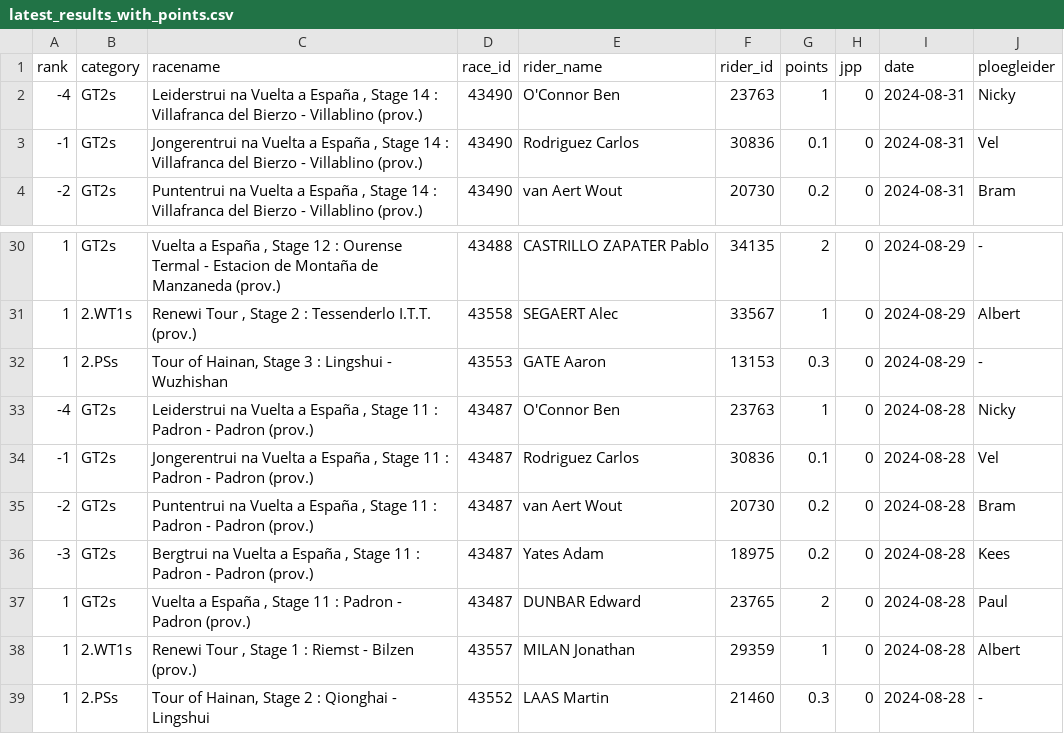
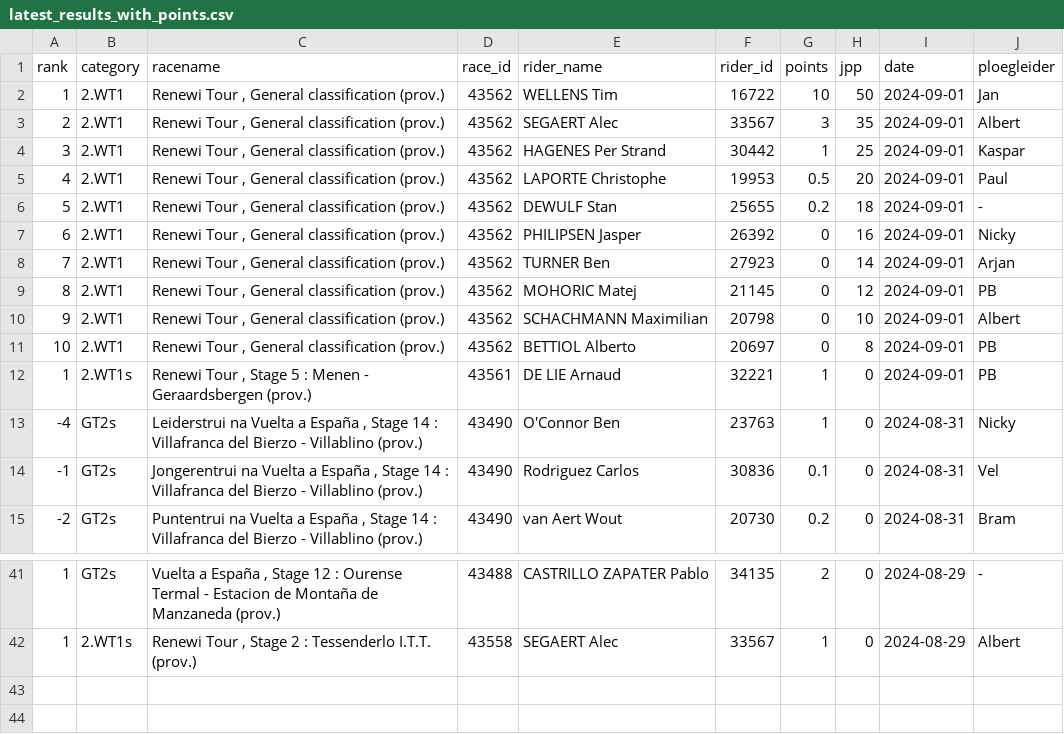
Before and after one commit to wijnandb/wielerspel2024, a CSV file: dynamic/latest_results_with_points.csv, drawn as a sheet; only a part is shown, gaps mark what is left out.

```diff
--- a/dynamic/latest_results_with_points.csv
+++ b/dynamic/latest_results_with_points.csv
@@ -1,2 +1,13 @@
 rank,category,racename,race_id,rider_name,rider_id,points,jpp,date,ploegleider
+1,2.WT1,"Renewi Tour , General classification (prov.)",43562,WELLENS Tim,16722,10,50,2024-09-01,Jan
+2,2.WT1,"Renewi Tour , General classification (prov.)",43562,SEGAERT Alec,33567,3,35,2024-09-01,Albert
+3,2.WT1,"Renewi Tour , General classification (prov.)",43562,HAGENES Per Strand,30442,1,25,2024-09-01,Kaspar
+4,2.WT1,"Renewi Tour , General classification (prov.)",43562,LAPORTE Christophe,19953,0.5,20,2024-09-01,Paul
+5,2.WT1,"Renewi Tour , General classification (prov.)",43562,DEWULF Stan,25655,0.2,18,2024-09-01,-
+6,2.WT1,"Renewi Tour , General classification (prov.)",43562,PHILIPSEN Jasper,26392,0,16,2024-09-01,Nicky
+7,2.WT1,"Renewi Tour , General classification (prov.)",43562,TURNER Ben,27923,0,14,2024-09-01,Arjan
+8,2.WT1,"Renewi Tour , General classification (prov.)",43562,MOHORIC Matej,21145,0,12,2024-09-01,PB
+9,2.WT1,"Renewi Tour , General classification (prov.)",43562,SCHACHMANN Maximilian,20798,0,10,2024-09-01,Albert
+10,2.WT1,"Renewi Tour , General classification (prov.)",43562,BETTIOL Alberto,20697,0,8,2024-09-01,PB
+1,2.WT1s,"Renewi Tour , Stage 5 : Menen - Geraardsbergen (prov.)",43561,DE LIE Arnaud,32221,1,0,2024-09-01,PB
 -4,GT2s,"Leiderstrui na Vuelta a España , Stage 14 : Villafranca del Bierzo - Villablino (prov.)",43490,O'Connor Ben,23763,1,0,2024-08-31,Nicky
@@ -31,9 +42 @@ rank,category,racename,race_id,rider_name,rider_id,points,jpp,date,ploegleider
 1,2.WT1s,"Renewi Tour , Stage 2 : Tessenderlo I.T.T. (prov.)",43558,SEGAERT Alec,33567,1,0,2024-08-29,Albert
-1,2.PSs,"Tour of Hainan, Stage 3 : Lingshui - Wuzhishan",43553,GATE Aaron,13153,0.3,0,2024-08-29,-
--4,GT2s,"Leiderstrui na Vuelta a España , Stage 11 : Padron - Padron (prov.)",43487,O'Connor Ben,23763,1,0,2024-08-28,Nicky
--1,GT2s,"Jongerentrui na Vuelta a España , Stage 11 : Padron - Padron (prov.)",43487,Rodriguez Carlos,30836,0.1,0,2024-08-28,Vel
--2,GT2s,"Puntentrui na Vuelta a España , Stage 11 : Padron - Padron (prov.)",43487,van Aert Wout,20730,0.2,0,2024-08-28,Bram
--3,GT2s,"Bergtrui na Vuelta a España , Stage 11 : Padron - Padron (prov.)",43487,Yates Adam,18975,0.2,0,2024-08-28,Kees
-1,GT2s,"Vuelta a España , Stage 11 : Padron - Padron (prov.)",43487,DUNBAR Edward,23765,2,0,2024-08-28,Paul
-1,2.WT1s,"Renewi Tour , Stage 1 : Riemst - Bilzen (prov.)",43557,MILAN Jonathan,29359,1,0,2024-08-28,Albert
-1,2.PSs,"Tour of Hainan, Stage 2 : Qionghai - Lingshui",43552,LAAS Martin,21460,0.3,0,2024-08-28,-
```
Also changed, not shown: _data/latest_results_with_points.csv, _data/results_with_points.csv, 11 other files.
